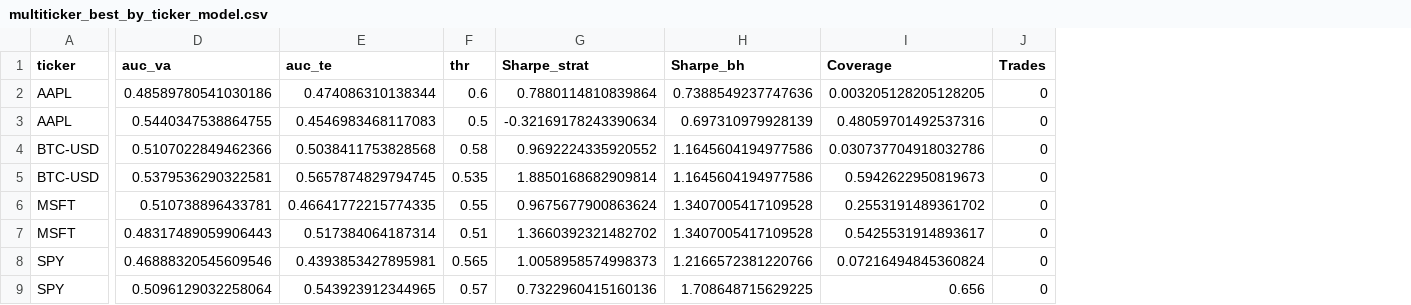
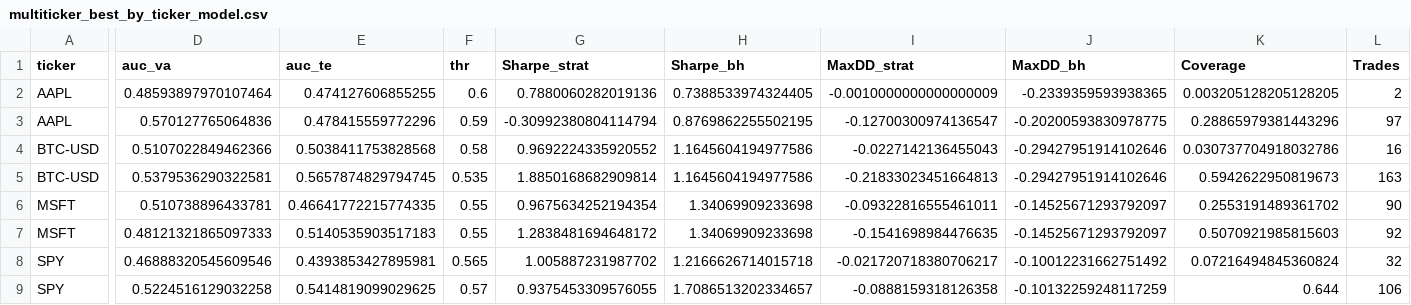
Before and after one commit to yubyunghun/stock-direction-ml, a CSV file: data/multiticker_best_by_ticker_model.csv, drawn as a sheet; only a part is shown, gaps mark what is left out; removed rows and columns are numbered as before the commit, all else as after; rows hold the shown columns only; the diff names each change by its address in the sheet, - before the commit and + after, or states it on an @@ line.

```diff
--- a/data/multiticker_best_by_ticker_model.csv
+++ b/data/multiticker_best_by_ticker_model.csv
+column I (MaxDD_strat), row 2: -0.0010000000000000009; rows 4-9: -0.0227142136455043 | -0.21833023451664813 | -0.09322816555461011 | -0.1541698984476635 | -0.021720718380706217 | -0.0888159318126358
+column J (MaxDD_bh), row 2: -0.2339359593938365; rows 4-9: -0.29427951914102646 | -0.29427951914102646 | -0.14525671293792097 | -0.14525671293792097 | -0.10012231662751492 | -0.10132259248117259
-D2 (auc_va): 0.48589780541030186
+D2 (auc_va): 0.48593897970107464
-E2 (auc_te): 0.474086310138344
+E2 (auc_te): 0.474127606855255
-G2 (Sharpe_strat): 0.7880114810839864
+G2 (Sharpe_strat): 0.7880060282019136
-H2 (Sharpe_bh): 0.7388549237747636
+H2 (Sharpe_bh): 0.7388533974324405
-L2 (Trades): 0
+L2 (Trades): 2
-row 3: AAPL | 0.5440347538864755 | 0.4546983468117083 | 0.5 | -0.32169178243390634 | 0.697310979928139 | 0.48059701492537316 | 0
+row 3: AAPL | 0.570127765064836 | 0.478415559772296 | 0.59 | -0.30992380804114794 | 0.8769862255502195 | -0.12700300974136547 | -0.20200593830978775 | 0.28865979381443296 | 97
-L4 (Trades): 0
+L4 (Trades): 16
-L5 (Trades): 0
+L5 (Trades): 163
-G6 (Sharpe_strat): 0.9675677900863624
+G6 (Sharpe_strat): 0.9675634252194354
-H6:H7 (Sharpe_bh): 1.3407005417109528
+H6:H7 (Sharpe_bh): 1.34069909233698
-L6 (Trades): 0
+L6 (Trades): 90
-D7 (auc_va): 0.48317489059906443
+D7 (auc_va): 0.48121321865097333
-E7 (auc_te): 0.517384064187314
+E7 (auc_te): 0.5140535903517183
-F7 (thr): 0.51
+F7 (thr): 0.55
-G7 (Sharpe_strat): 1.3660392321482702
+G7 (Sharpe_strat): 1.2838481694648172
-K7 (Coverage): 0.5425531914893617
+K7 (Coverage): 0.5070921985815603
-L7 (Trades): 0
+L7 (Trades): 92
-G8 (Sharpe_strat): 1.0058958574998373
+G8 (Sharpe_strat): 1.005887231987702
-H8 (Sharpe_bh): 1.2166572381220766
+H8 (Sharpe_bh): 1.2166626714015718
-L8 (Trades): 0
+L8 (Trades): 32
-D9 (auc_va): 0.5096129032258064
+D9 (auc_va): 0.5224516129032258
-E9 (auc_te): 0.543923912344965
+E9 (auc_te): 0.5414819099029625
-G9 (Sharpe_strat): 0.7322960415160136
+G9 (Sharpe_strat): 0.9375453309576055
-H9 (Sharpe_bh): 1.708648715629225
+H9 (Sharpe_bh): 1.7086513202334657
-K9 (Coverage): 0.656
+K9 (Coverage): 0.644
-L9 (Trades): 0
+L9 (Trades): 106
```
Also changed, not shown: data/multiticker_fee_sweep_AAPL.csv, data/multiticker_tau_sweep.csv, 49 other files.
